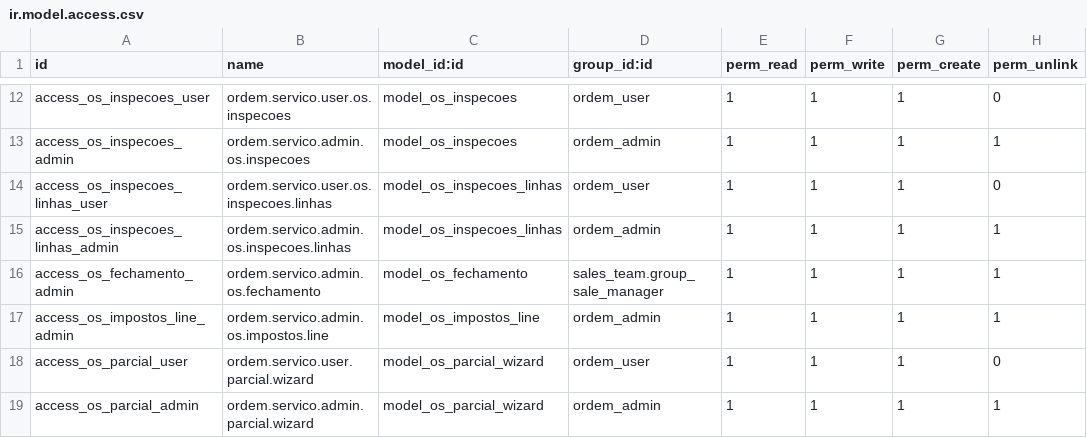
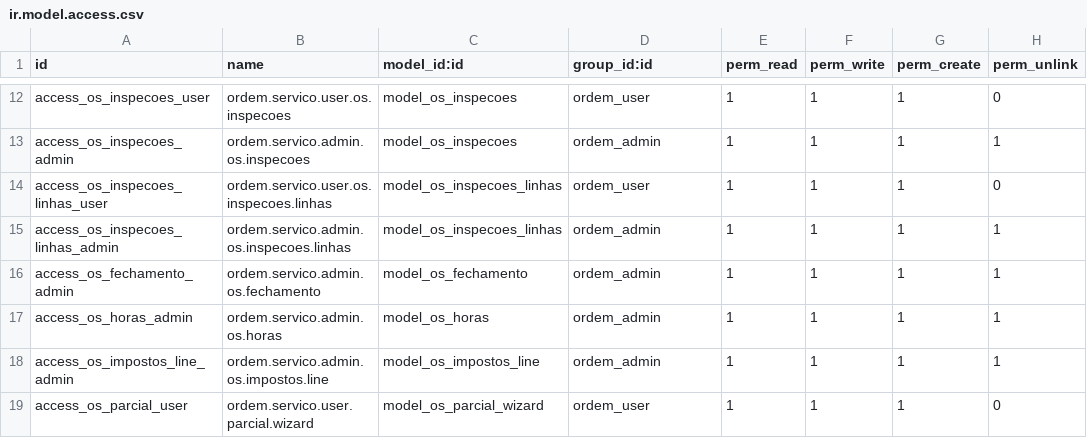
Before and after one commit to rodmad85/ordem_servico, a CSV file: security/ir.model.access.csv, drawn as a sheet; only a part is shown, gaps mark what is left out; the shorter side is filled out with more unchanged rows.

Commit message:
[NEW] Incluso configurações de horas.

```diff
--- a/security/ir.model.access.csv
+++ b/security/ir.model.access.csv
@@ -15,3 +15,4 @@ access_os_inspecoes_linhas_user,ordem.servico.user.os.inspecoes.linhas,model_os_
 access_os_inspecoes_linhas_admin,ordem.servico.admin.os.inspecoes.linhas,model_os_inspecoes_linhas,ordem_admin,1,1,1,1
-access_os_fechamento_admin,ordem.servico.admin.os.fechamento,model_os_fechamento,sales_team.group_sale_manager,1,1,1,1
+access_os_fechamento_admin,ordem.servico.admin.os.fechamento,model_os_fechamento,ordem_admin,1,1,1,1
+access_os_horas_admin,ordem.servico.admin.os.horas,model_os_horas,ordem_admin,1,1,1,1
 access_os_impostos_line_admin,ordem.servico.admin.os.impostos.line,model_os_impostos_line,ordem_admin,1,1,1,1
```
Also changed, not shown: 7 other files.
